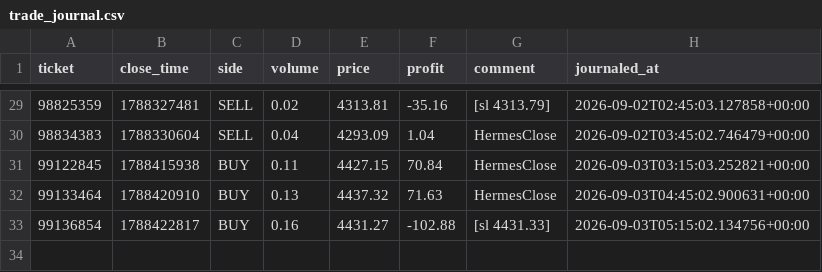
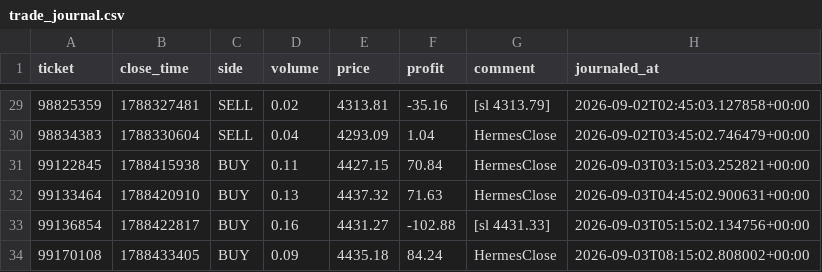
Before and after one commit to seyedmahdiesmailian/hermes-trading, a CSV file: data/xau_plan/trade_journal.csv, drawn as a sheet; only a part is shown, gaps mark what is left out; the diff names each change by its address in the sheet, - before the commit and + after, or states it on an @@ line.

```diff
--- a/data/xau_plan/trade_journal.csv
+++ b/data/xau_plan/trade_journal.csv
+row 34: 99170108 | 1788433405 | BUY | 0.09 | 4435.18 | 84.24 | HermesClose | 2026-09-03T08:15:02.808002+00:00
```
Also changed, not shown: data/xau_plan/reassessment_log.csv, 22 other files.
